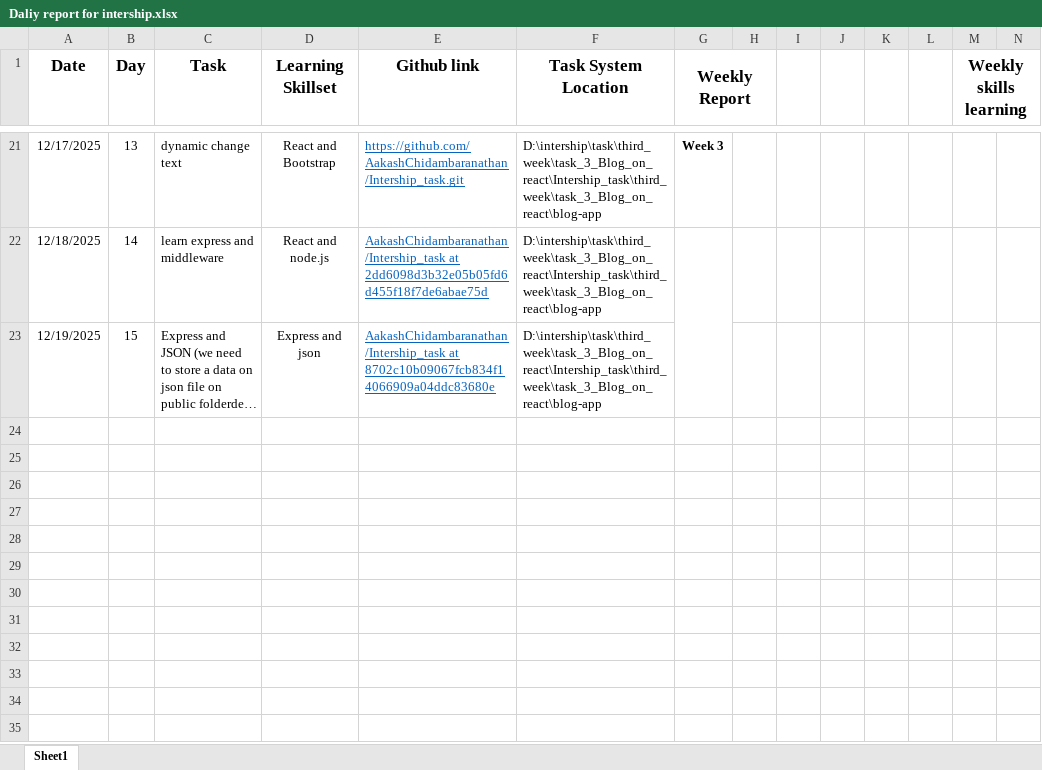
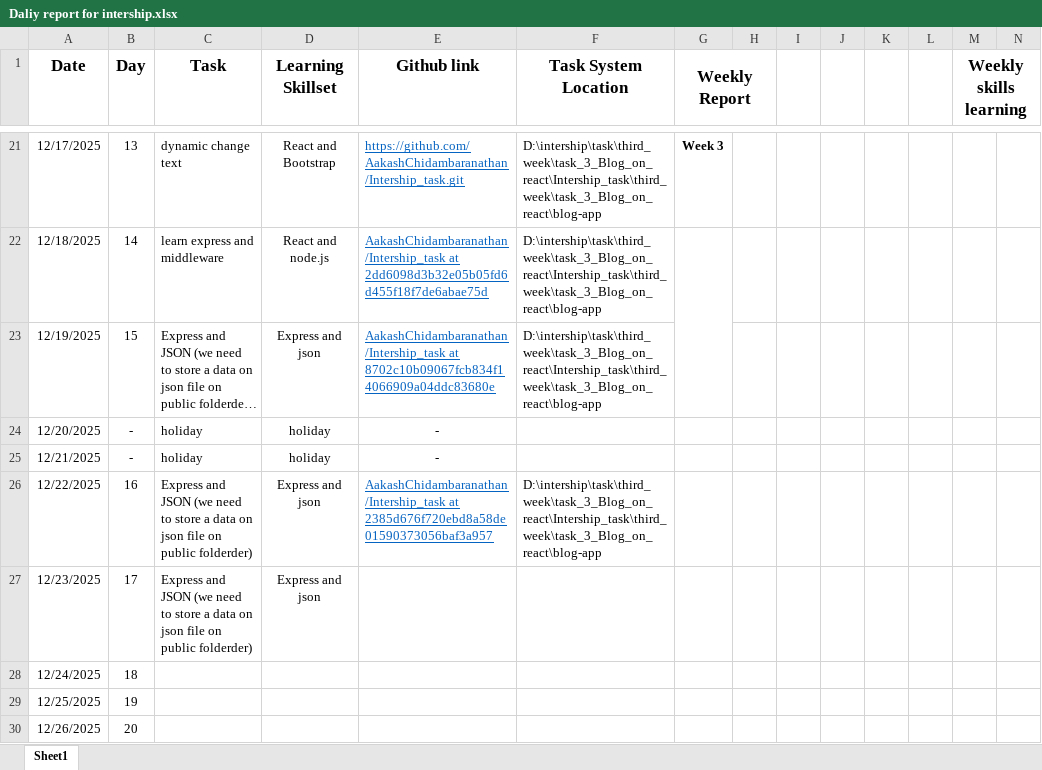
Before and after one commit to AakashChidambaranathan/Intership_task, an Excel workbook: Daliy report for intership.xlsx, sheet Sheet1, drawn as a sheet; only a part is shown, gaps mark what is left out; long unchanged cells end in …; values as stored, in another font and other column widths than the file's, no borders; rows hold the shown columns only; the diff names each change by its address in the sheet, - before the commit and + after, or states it on an @@ line.

Commit message:
json store a data from form

```diff
--- a/Daliy report for intership.xlsx (sheet Sheet1)
+++ b/Daliy report for intership.xlsx (sheet Sheet1)
+row 24: 12/20/2025 | - | holiday | holiday | -
+row 25: 12/21/2025 | - | holiday | holiday | -
+row 26: 12/22/2025 | 16 | Express and JSON (we need to store a data on json file on public folderder) | Express and json | AakashChidambaranathan/Intership_task at 2385d676f720ebd8a58de01590373056baf3a957 | D:\intership\task\third_week\task_3_Blog_on_react\Intership_task\third_week\task_3_Blog_on_react\blog-app
+row 27: 12/23/2025 | 17 | Express and JSON (we need to store a data on json file on public folderder) | Express and json
+row 28: 12/24/2025 | 18
+row 29: 12/25/2025 | 19
+row 30: 12/26/2025 | 20
```
Also changed, not shown: 10 other files.
